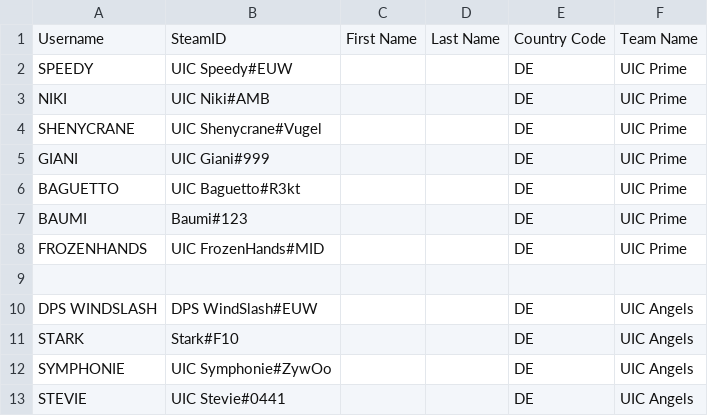
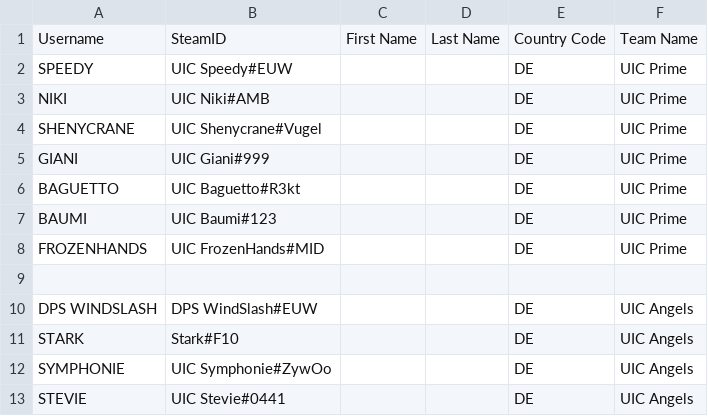
Before and after one commit to UICMaster/UIC_ANALYSIS_FRONTEND, a CSV file: data/players.csv, drawn as a sheet; only a part is shown.

```diff
--- a/data/players.csv
+++ b/data/players.csv
@@ -6,3 +6,3 @@ GIANI,UIC Giani#999,,,DE,UIC Prime
 BAGUETTO,UIC Baguetto#R3kt,,,DE,UIC Prime
-BAUMI,Baumi#123,,,DE,UIC Prime
+BAUMI,UIC Baumi#123,,,DE,UIC Prime
 FROZENHANDS,UIC FrozenHands#MID,,,DE,UIC Prime
```
